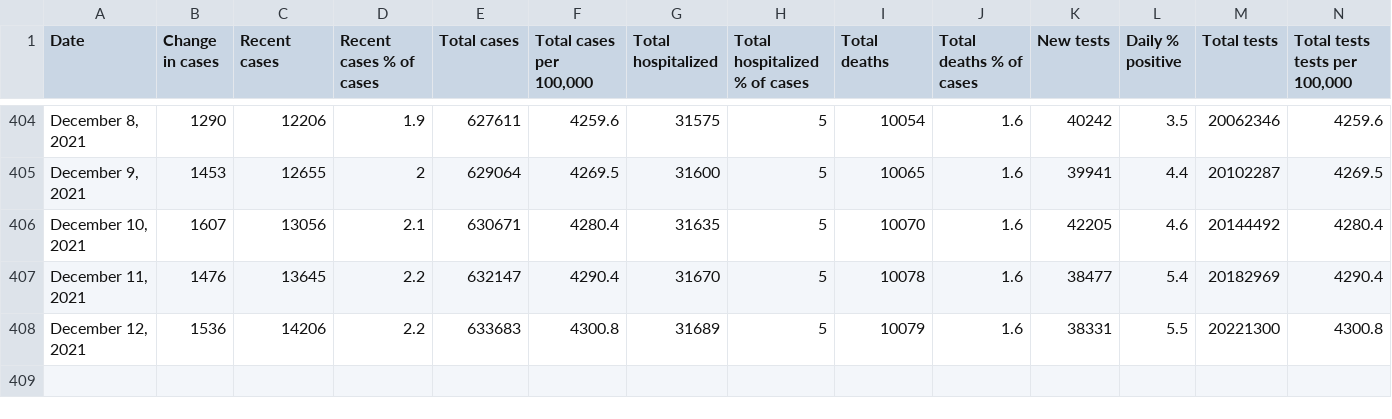
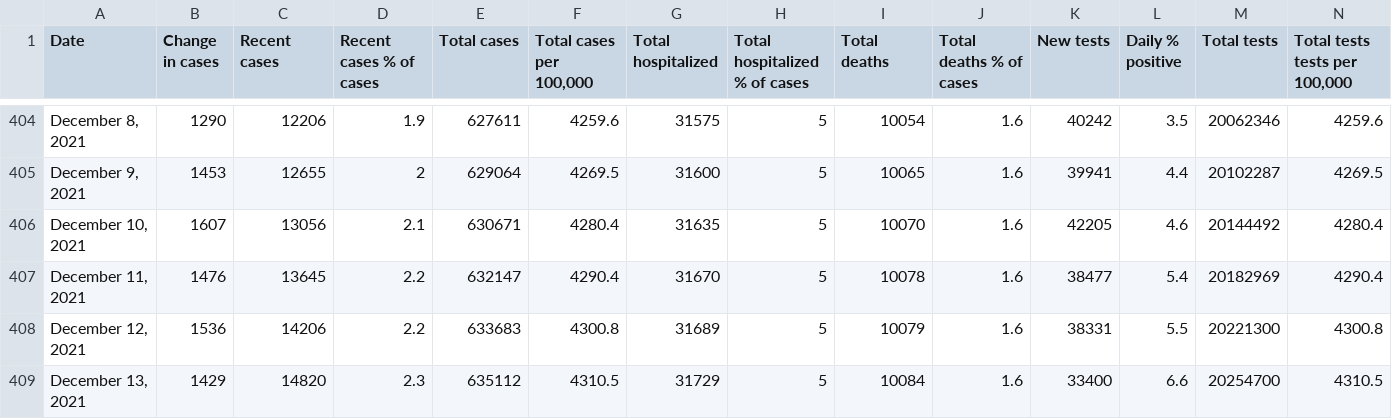
Before and after one commit to justinsmithecon/covidplots, a CSV file: Full COVID-19 Summary Data for Ontario.csv, drawn as a sheet; only a part is shown, gaps mark what is left out; rows hold the shown columns only; the diff names each change by its address in the sheet, - before the commit and + after, or states it on an @@ line.

Commit message:
Add files via upload

```diff
--- a/Full COVID-19 Summary Data for Ontario.csv
+++ b/Full COVID-19 Summary Data for Ontario.csv
+row 409: December 13, 2021 | 1429 | 14820 | 2.3 | 635112 | 4310.5 | 31729 | 5 | 10084 | 1.6 | 33400 | 6.6 | 20254700 | 4310.5
```
